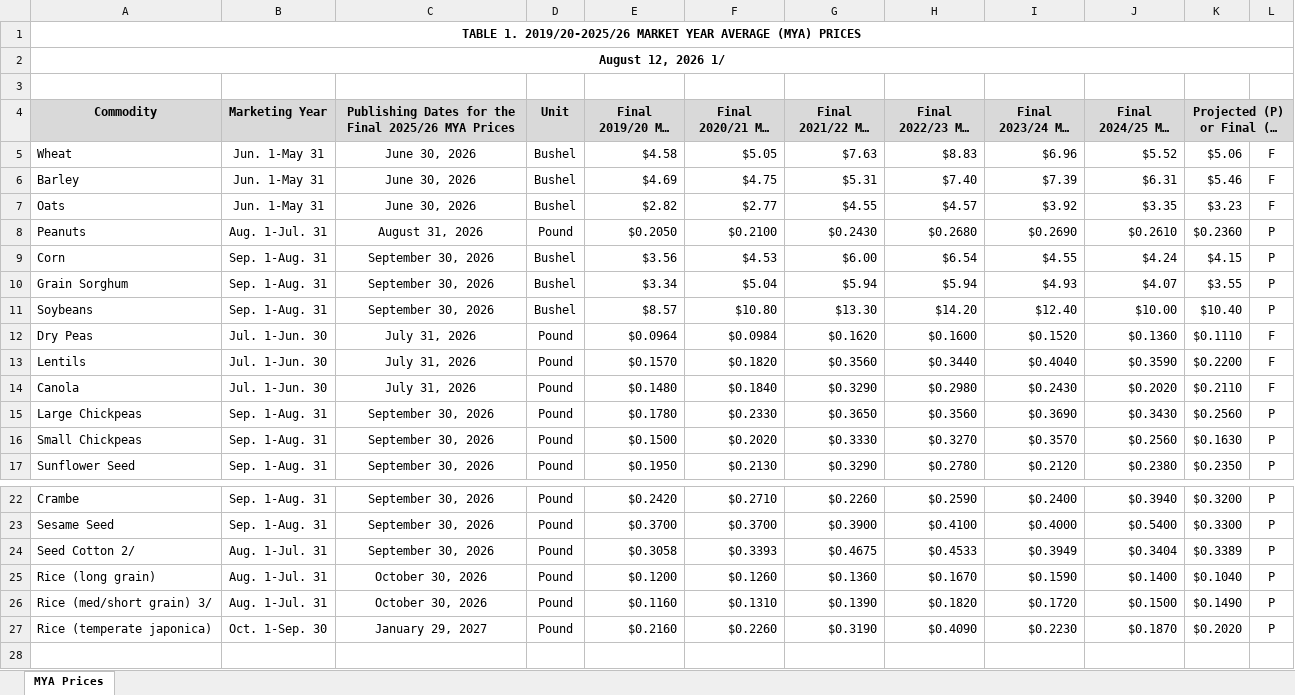
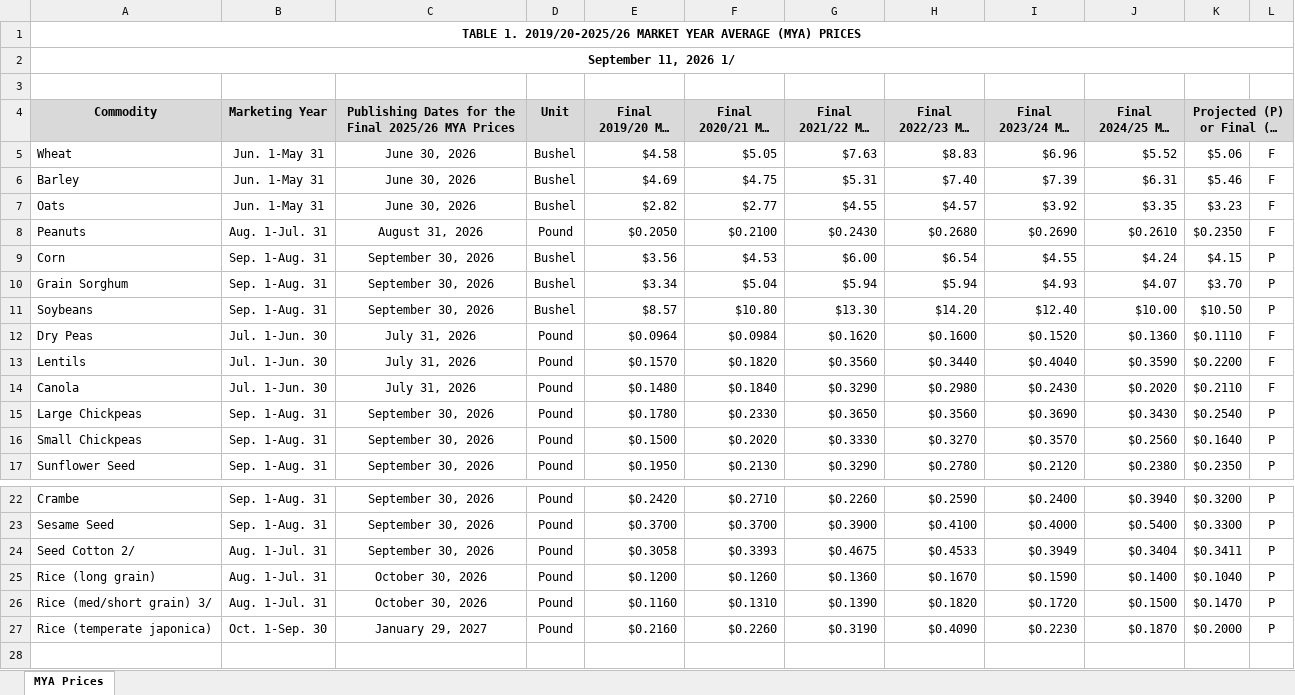
Before and after one commit to dylan-turner25/rfsa, an Excel workbook: data-raw/fsaArcPlc/input_data/fsaMyaPrice/MYA_2025.xlsx, sheet MYA Prices, drawn as a sheet; only a part is shown, gaps mark what is left out; long unchanged cells end in …; values as stored, in another font and other column widths than the file's, no borders; the diff names each change by its address in the sheet, - before the commit and + after, or states it on an @@ line.

```diff
--- a/data-raw/fsaArcPlc/input_data/fsaMyaPrice/MYA_2025.xlsx (sheet MYA Prices)
+++ b/data-raw/fsaArcPlc/input_data/fsaMyaPrice/MYA_2025.xlsx (sheet MYA Prices)
-A2 (Commodity): August 12, 2026 1/
+A2 (Commodity): September 11, 2026 1/
-K8: $0.2360
+K8: $0.2350
-L8: P
+L8: F
-K10: $3.55
+K10: $3.70
-K11: $10.40
+K11: $10.50
-K15: $0.2560
+K15: $0.2540
-K16: $0.1630
+K16: $0.1640
-K24: $0.3389
+K24: $0.3411
-K26: $0.1490
+K26: $0.1470
-K27: $0.2020
+K27: $0.2000
```
Also changed, not shown: data-raw/fsaArcPlc/input_data/fsaMyaPrice/MYA_2026.xlsx, 2 other files.
